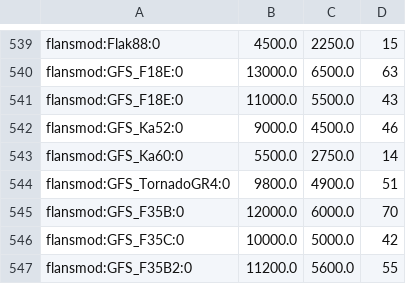
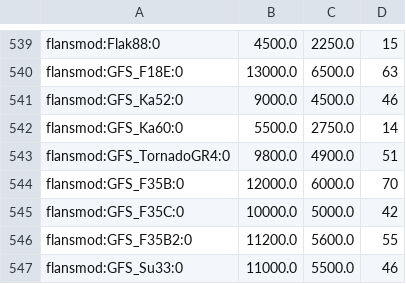
Before and after one commit to InfornoFire/MCBMods-Data, a CSV file: shopdata.csv, drawn as a sheet; only a part is shown, gaps mark what is left out; the shorter side is filled out with more unchanged rows.

Commit message:
5.1.0(.2)

```diff
--- a/shopdata.csv
+++ b/shopdata.csv
@@ -540,3 +540,2 @@ flansmod:Flak88:0,4500.0,2250.0,15
 flansmod:GFS_F18E:0,13000.0,6500.0,63
-flansmod:GFS_F18E:0,11000.0,5500.0,43
 flansmod:GFS_Ka52:0,9000.0,4500.0,46
```
